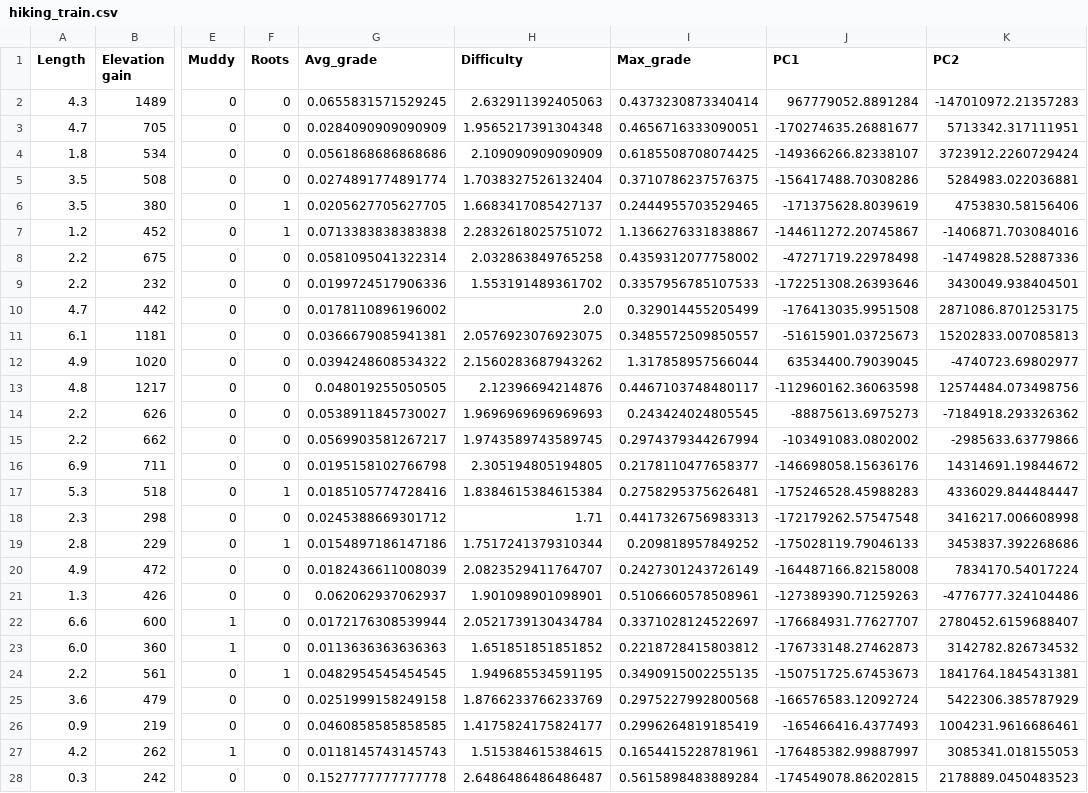
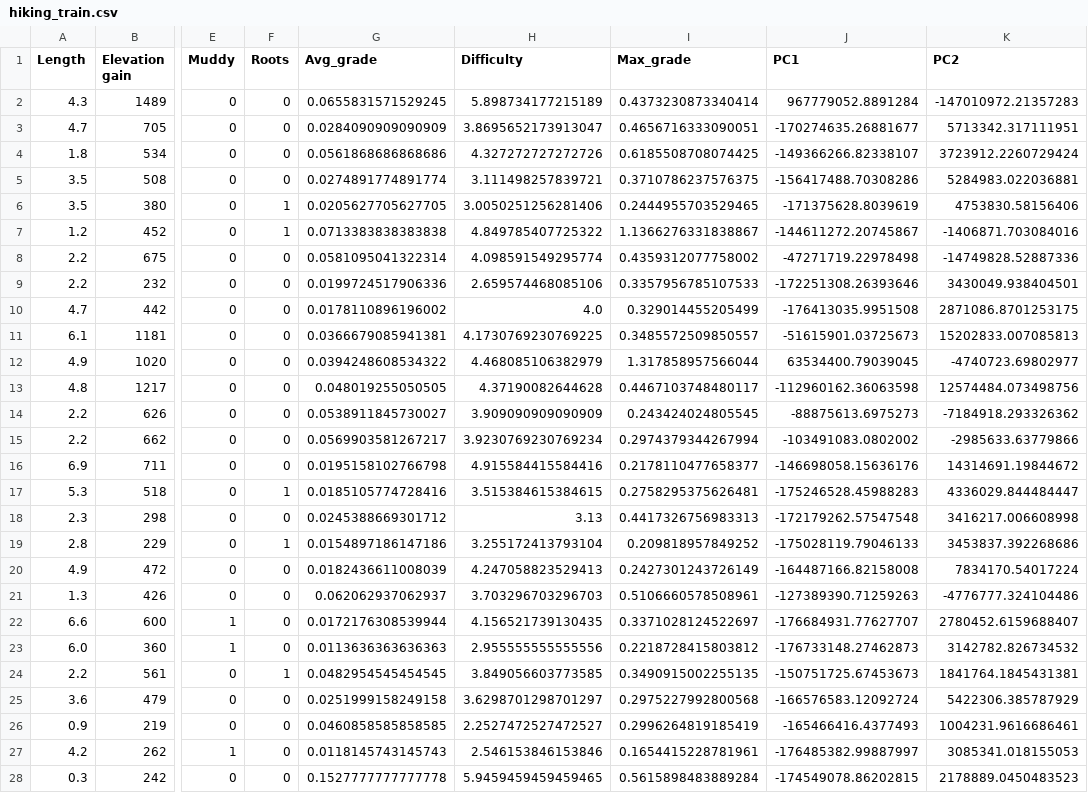
Before and after one commit to git627/Hiking-difficulty-predictor, a CSV file: Data/hiking_train.csv, drawn as a sheet; only a part is shown, gaps mark what is left out; the diff covers the shown part only; the diff names each change by its address in the sheet, - before the commit and + after, or states it on an @@ line.

```diff
--- a/Data/hiking_train.csv
+++ b/Data/hiking_train.csv
-H2 (Difficulty): 2.632911392405063
+H2 (Difficulty): 5.898734177215189
-H3 (Difficulty): 1.9565217391304348
+H3 (Difficulty): 3.8695652173913047
-H4 (Difficulty): 2.109090909090909
+H4 (Difficulty): 4.327272727272726
-H5 (Difficulty): 1.7038327526132404
+H5 (Difficulty): 3.111498257839721
-H6 (Difficulty): 1.6683417085427137
+H6 (Difficulty): 3.0050251256281406
-H7 (Difficulty): 2.2832618025751072
+H7 (Difficulty): 4.849785407725322
-H8 (Difficulty): 2.032863849765258
+H8 (Difficulty): 4.098591549295774
-H9 (Difficulty): 1.553191489361702
+H9 (Difficulty): 2.659574468085106
-H10 (Difficulty): 2.0
+H10 (Difficulty): 4.0
-H11 (Difficulty): 2.0576923076923075
+H11 (Difficulty): 4.1730769230769225
-H12 (Difficulty): 2.1560283687943262
+H12 (Difficulty): 4.468085106382979
-H13 (Difficulty): 2.12396694214876
+H13 (Difficulty): 4.37190082644628
-H14 (Difficulty): 1.9696969696969693
+H14 (Difficulty): 3.909090909090909
-H15 (Difficulty): 1.9743589743589745
+H15 (Difficulty): 3.9230769230769234
-H16 (Difficulty): 2.305194805194805
+H16 (Difficulty): 4.915584415584416
-H17 (Difficulty): 1.8384615384615384
+H17 (Difficulty): 3.515384615384615
-H18 (Difficulty): 1.71
+H18 (Difficulty): 3.13
-H19 (Difficulty): 1.7517241379310344
+H19 (Difficulty): 3.255172413793104
-H20 (Difficulty): 2.0823529411764707
+H20 (Difficulty): 4.247058823529413
-H21 (Difficulty): 1.901098901098901
+H21 (Difficulty): 3.703296703296703
-H22 (Difficulty): 2.0521739130434784
+H22 (Difficulty): 4.156521739130435
-H23 (Difficulty): 1.651851851851852
+H23 (Difficulty): 2.955555555555556
-H24 (Difficulty): 1.949685534591195
+H24 (Difficulty): 3.849056603773585
-H25 (Difficulty): 1.8766233766233769
+H25 (Difficulty): 3.6298701298701297
-H26 (Difficulty): 1.4175824175824177
+H26 (Difficulty): 2.2527472527472527
-H27 (Difficulty): 1.515384615384615
+H27 (Difficulty): 2.546153846153846
-H28 (Difficulty): 2.6486486486486487
+H28 (Difficulty): 5.9459459459459465
```
Also changed, not shown: 43 edited cells elsewhere in this file, Data/hiking1.csv, Data/hiking2.csv, 5 other files.
